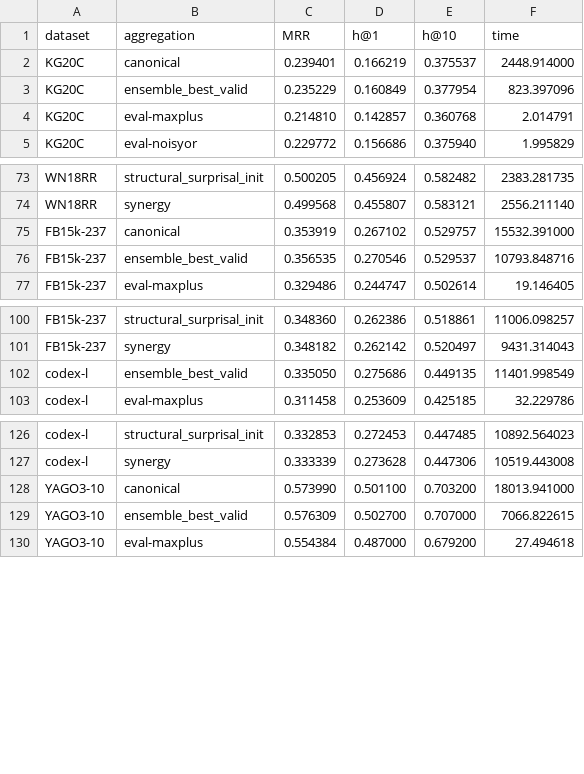
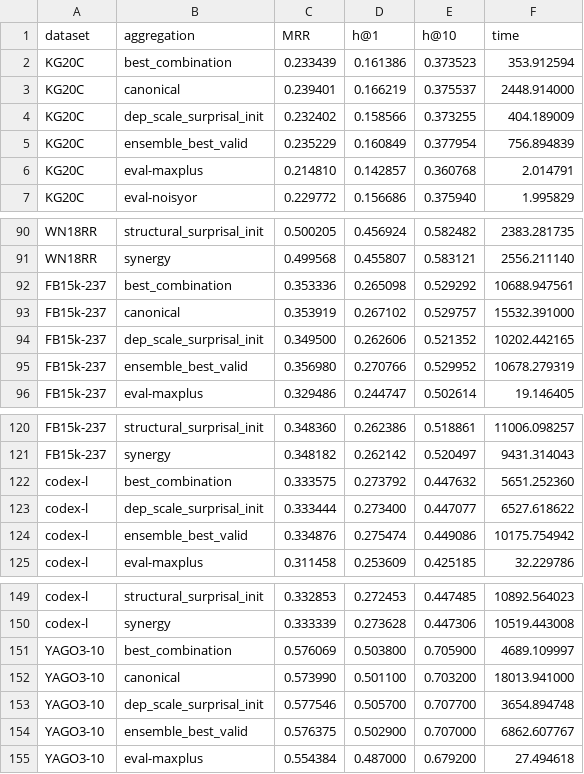
Before and after one commit to cs-anonymous/RuleDep, a CSV file: reports/0407/all_results_summary.csv, drawn as a sheet; only a part is shown, gaps mark what is left out; the diff covers the shown part only.

```diff
--- a/reports/0407/all_results_summary.csv
+++ b/reports/0407/all_results_summary.csv
@@ -1,4 +1,6 @@
 dataset,aggregation,MRR,h@1,h@10,time
+KG20C,best_combination,0.233439,0.161386,0.373523,353.912594
 KG20C,canonical,0.239401,0.166219,0.375537,2448.914000
-KG20C,ensemble_best_valid,0.235229,0.160849,0.377954,823.397096
+KG20C,dep_scale_surprisal_init,0.232402,0.158566,0.373255,404.189009
+KG20C,ensemble_best_valid,0.235229,0.160849,0.377954,756.894839
 KG20C,eval-maxplus,0.214810,0.142857,0.360768,2.014791
@@ -74,4 +91,6 @@ WN18RR,structural_surprisal_init,0.500205,0.456924,0.582482,2383.281735
 WN18RR,synergy,0.499568,0.455807,0.583121,2556.211140
+FB15k-237,best_combination,0.353336,0.265098,0.529292,10688.947561
 FB15k-237,canonical,0.353919,0.267102,0.529757,15532.391000
-FB15k-237,ensemble_best_valid,0.356535,0.270546,0.529537,10793.848716
+FB15k-237,dep_scale_surprisal_init,0.349500,0.262606,0.521352,10202.442165
+FB15k-237,ensemble_best_valid,0.356980,0.270766,0.529952,10678.279319
 FB15k-237,eval-maxplus,0.329486,0.244747,0.502614,19.146405
@@ -101,3 +121,5 @@ FB15k-237,structural_surprisal_init,0.348360,0.262386,0.518861,11006.098257
 FB15k-237,synergy,0.348182,0.262142,0.520497,9431.314043
-codex-l,ensemble_best_valid,0.335050,0.275686,0.449135,11401.998549
+codex-l,best_combination,0.333575,0.273792,0.447632,5651.252360
+codex-l,dep_scale_surprisal_init,0.333444,0.273400,0.447077,6527.618622
+codex-l,ensemble_best_valid,0.334876,0.275474,0.449086,10175.754942
 codex-l,eval-maxplus,0.311458,0.253609,0.425185,32.229786
@@ -127,4 +150,6 @@ codex-l,structural_surprisal_init,0.332853,0.272453,0.447485,10892.564023
 codex-l,synergy,0.333339,0.273628,0.447306,10519.443008
+YAGO3-10,best_combination,0.576069,0.503800,0.705900,4689.109997
 YAGO3-10,canonical,0.573990,0.501100,0.703200,18013.941000
-YAGO3-10,ensemble_best_valid,0.576309,0.502700,0.707000,7066.822615
+YAGO3-10,dep_scale_surprisal_init,0.577546,0.505700,0.707700,3654.894748
+YAGO3-10,ensemble_best_valid,0.576375,0.502900,0.707000,6862.607767
 YAGO3-10,eval-maxplus,0.554384,0.487000,0.679200,27.494618
```
Also changed, not shown: 19 added rows and 8 edited cells elsewhere in this file, reports/0407/best_config_by_dataset.csv, reports/0407/relation_dependency_analysis.csv, 23 other files.
